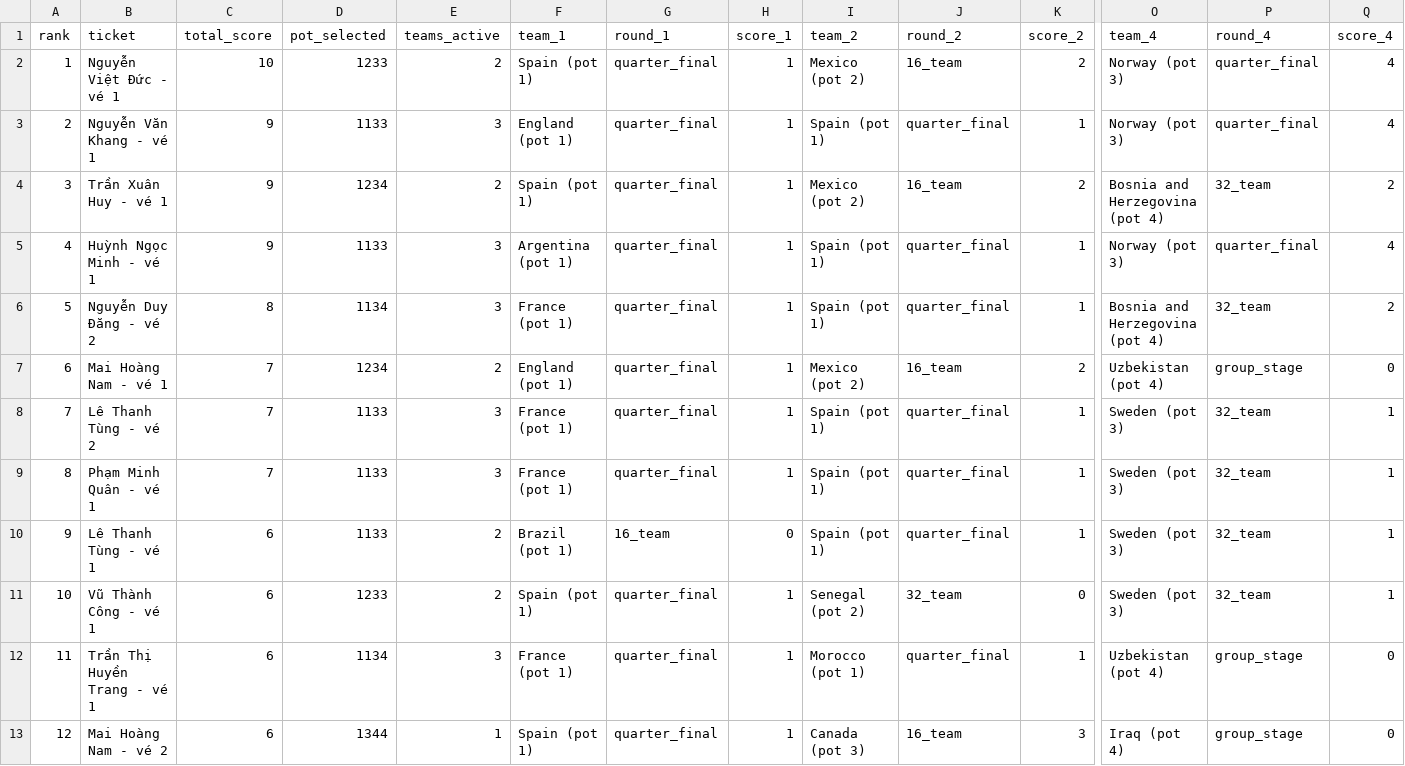
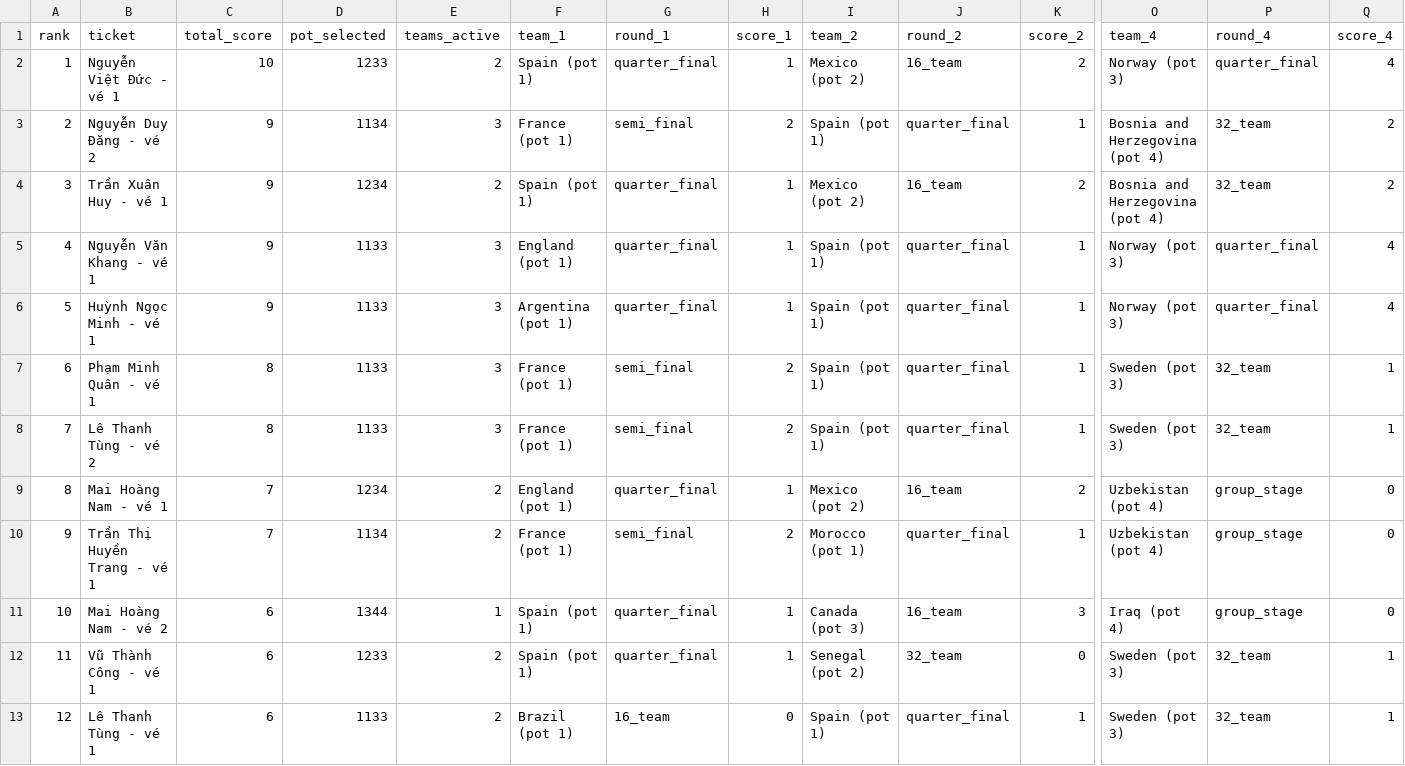
Before and after one commit to rayonjuly/wc2026_msb, a CSV file: data/standing.csv, drawn as a sheet; only a part is shown, gaps mark what is left out; removed rows and columns are numbered as before the commit, all else as after; rows hold the shown columns only; the diff covers the shown part only; the diff names each change by its address in the sheet, - before the commit and + after, or states it on an @@ line.

```diff
--- a/data/standing.csv
+++ b/data/standing.csv
+row 3: 2 | Nguyễn Duy Đăng - vé 2 | 9 | 1134 | 3 | France (pot 1) | semi_final | 2 | Spain (pot 1) | quarter_final | 1 | Bosnia and Herzegovina (pot 4) | 32_team | 2
@@ column A (rank) renumbered between rows 5 and 20 @@
+row 7: 6 | Phạm Minh Quân - vé 1 | 8 | 1133 | 3 | France (pot 1) | semi_final | 2 | Spain (pot 1) | quarter_final | 1 | Sweden (pot 3) | 32_team | 1
-B8 (ticket): Nguyễn Duy Đăng - vé 2
+B8 (ticket): Lê Thanh Tùng - vé 2
-D8 (pot_selected): 1134
+D8 (pot_selected): 1133
-G8 (round_1): quarter_final
+G8 (round_1): semi_final
-H8 (score_1): 1
+H8 (score_1): 2
-O8 (team_4): Bosnia and Herzegovina (pot 4)
+O8 (team_4): Sweden (pot 3)
-Q8 (score_4): 2
+Q8 (score_4): 1
-B10 (ticket): Lê Thanh Tùng - vé 2
+B10 (ticket): Trần Thị Huyền Trang - vé 1
-D10 (pot_selected): 1133
+D10 (pot_selected): 1134
-E10 (teams_active): 3
+E10 (teams_active): 2
-G10 (round_1): quarter_final
+G10 (round_1): semi_final
-H10 (score_1): 1
+H10 (score_1): 2
-I10 (team_2): Spain (pot 1)
+I10 (team_2): Morocco (pot 1)
-O10 (team_4): Sweden (pot 3)
+O10 (team_4): Uzbekistan (pot 4)
-P10 (round_4): 32_team
+P10 (round_4): group_stage
-Q10 (score_4): 1
+Q10 (score_4): 0
@@ row 13 moved to row 11: 10 @@
-B12 (ticket): Phạm Minh Quân - vé 1
+B12 (ticket): Vũ Thành Công - vé 1
-C12 (total_score): 7
+C12 (total_score): 6
-D12 (pot_selected): 1133
+D12 (pot_selected): 1233
-E12 (teams_active): 3
+E12 (teams_active): 2
-F12 (team_1): France (pot 1)
+F12 (team_1): Spain (pot 1)
-I12 (team_2): Spain (pot 1)
+I12 (team_2): Senegal (pot 2)
-J12 (round_2): quarter_final
+J12 (round_2): 32_team
-K12 (score_2): 1
+K12 (score_2): 0
-row 11: 10 | Vũ Thành Công - vé 1 | 6 | 1233 | 2 | Spain (pot 1) | quarter_final | 1 | Senegal (pot 2) | 32_team | 0 | Sweden (pot 3) | 32_team | 1
-row 12: 11 | Trần Thị Huyền Trang - vé 1 | 6 | 1134 | 3 | France (pot 1) | quarter_final | 1 | Morocco (pot 1) | quarter_final | 1 | Uzbekistan (pot 4) | group_stage | 0
```
Also changed, not shown: 1 added row, 1 removed row and 12 edited cells elsewhere in this file, data/fact_current_round.csv, 7 other files.
